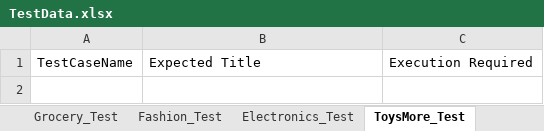
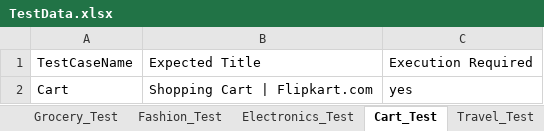
Before and after one commit to Harshitaarora29/Flipkart_Automation, an Excel workbook: FresherTraining_ExitTest_3185060/Excel/TestData.xlsx, sheet Cart_Test, drawn as a sheet; values as stored, in another font and other column widths than the file's, no borders; the diff names each change by its address in the sheet, - before the commit and + after, or states it on an @@ line.

```diff
--- a/FresherTraining_ExitTest_3185060/Excel/TestData.xlsx (sheet Cart_Test)
+++ b/FresherTraining_ExitTest_3185060/Excel/TestData.xlsx (sheet Cart_Test)
-sheet tab: ToysMore_Test
+sheet tab: Cart_Test
+row 2: Cart | Shopping Cart | Flipkart.com | yes
```
Also changed, not shown: 35 other files.
